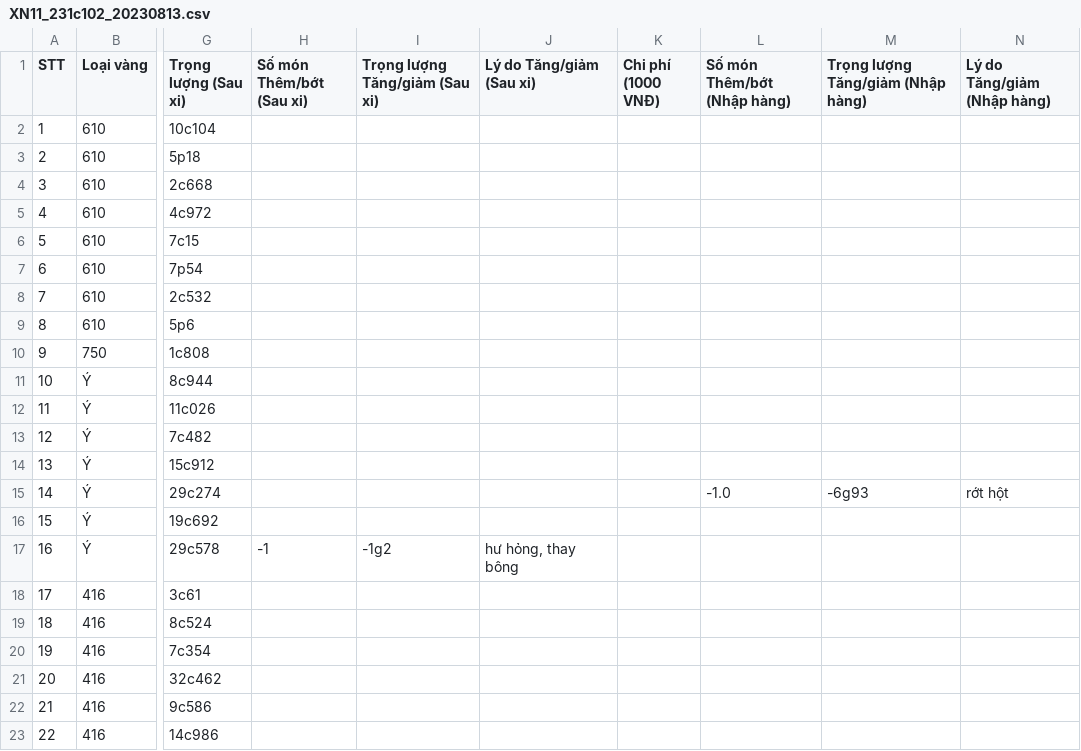
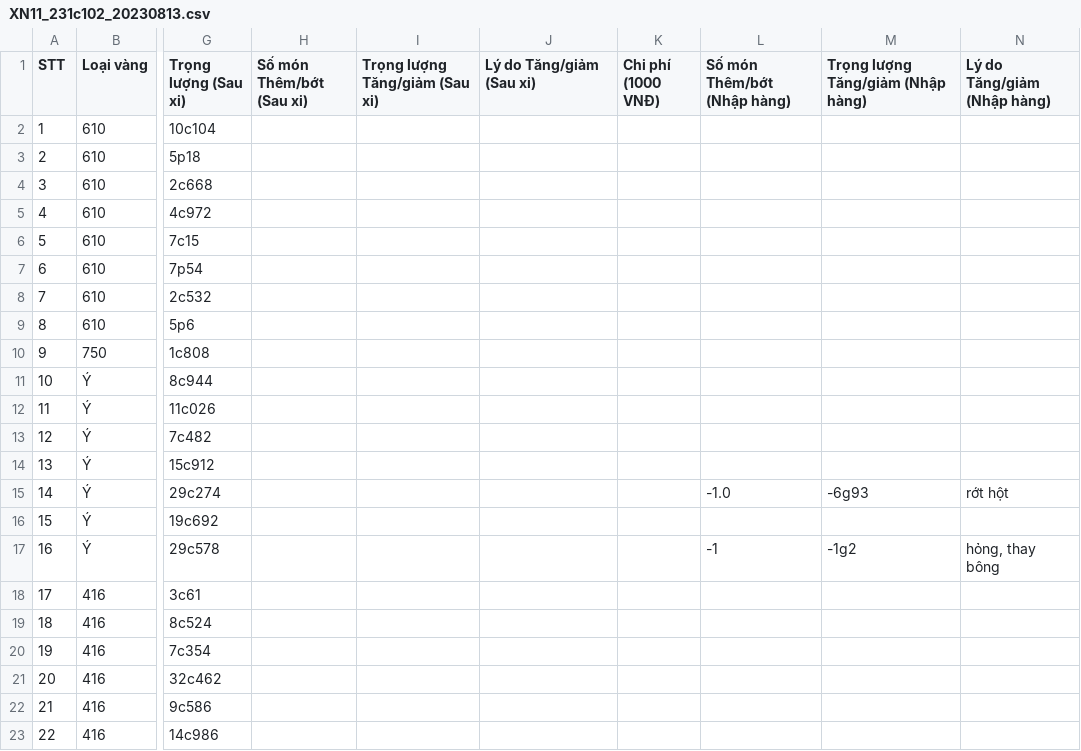
Before and after one commit to goldappversion3/HiepThanh_Data, a CSV file: source/data/page_XiNgoai/1/XN11_231c102_20230813.csv, drawn as a sheet; only a part is shown, gaps mark what is left out; the diff names each change by its address in the sheet, - before the commit and + after, or states it on an @@ line.

Commit message:
Update file

```diff
--- a/source/data/page_XiNgoai/1/XN11_231c102_20230813.csv
+++ b/source/data/page_XiNgoai/1/XN11_231c102_20230813.csv
-H17 (Số món Thêm/bớt (Sau xi)): -1
+H17 (Số món Thêm/bớt (Sau xi)): (empty)
-I17 (Trọng lượng Tăng/giảm (Sau xi)): -1g2
+I17 (Trọng lượng Tăng/giảm (Sau xi)): (empty)
-J17 (Lý do Tăng/giảm (Sau xi)): hư hỏng, thay bông
+J17 (Lý do Tăng/giảm (Sau xi)): (empty)
-L17 (Số món Thêm/bớt (Nhập hàng)): (empty)
+L17 (Số món Thêm/bớt (Nhập hàng)): -1
-M17: (empty)
+M17: -1g2
-N17 (Lý do Tăng/giảm (Nhập hàng)): (empty)
+N17 (Lý do Tăng/giảm (Nhập hàng)): hỏng, thay bông
```
